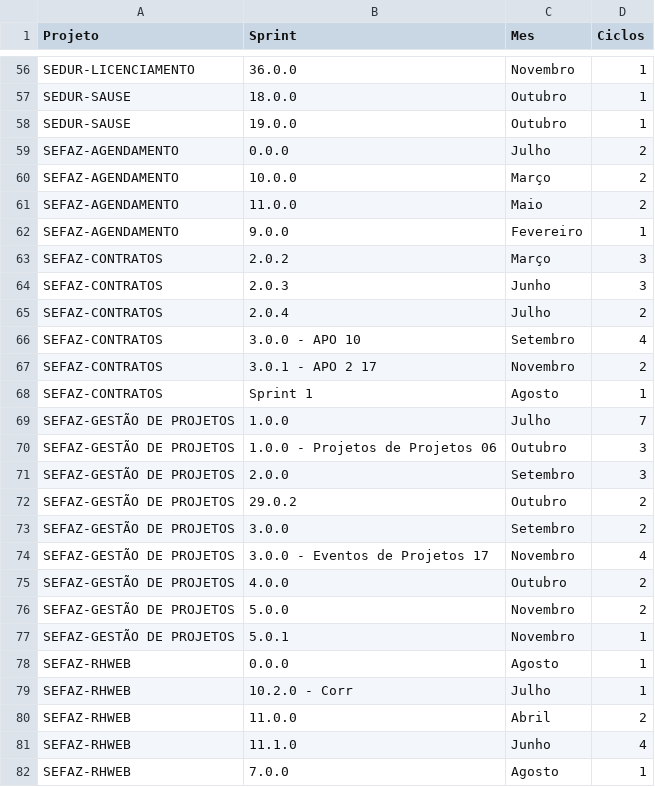
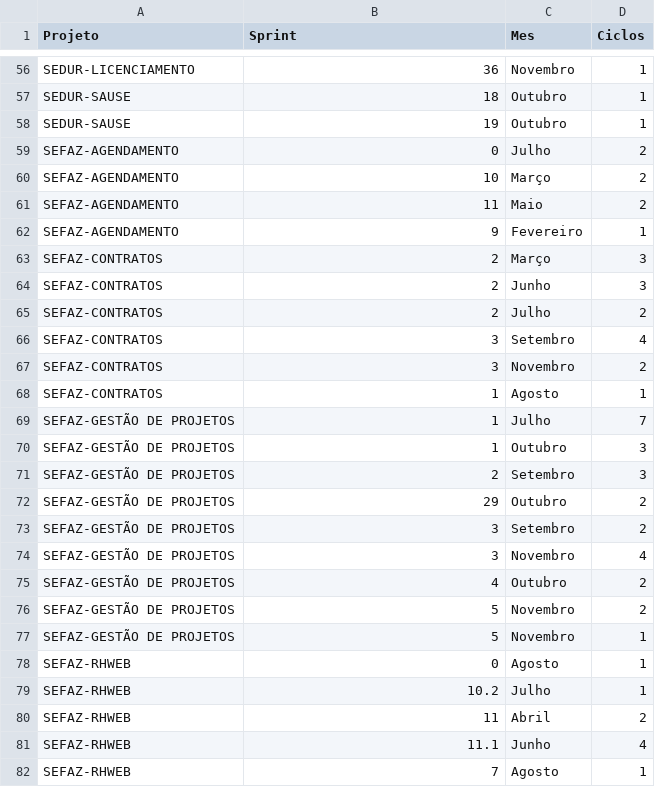
Before and after one commit to qualidadesudoeste/Retrospectiva-QA, a CSV file: client/public/ciclos_por_sprint.csv, drawn as a sheet; only a part is shown, gaps mark what is left out; the diff covers the shown part only; the diff names each change by its address in the sheet, - before the commit and + after, or states it on an @@ line.

Commit message:
Padronizar nomes de sprints para apenas números (inteiros ou decimais)

```diff
--- a/client/public/ciclos_por_sprint.csv
+++ b/client/public/ciclos_por_sprint.csv
-B56 (Sprint): 36.0.0
+B56 (Sprint): 36
-B57 (Sprint): 18.0.0
+B57 (Sprint): 18
-B58 (Sprint): 19.0.0
+B58 (Sprint): 19
-B59 (Sprint): 0.0.0
+B59 (Sprint): 0
-B60 (Sprint): 10.0.0
+B60 (Sprint): 10
-B61 (Sprint): 11.0.0
+B61 (Sprint): 11
-B62 (Sprint): 9.0.0
+B62 (Sprint): 9
-B63 (Sprint): 2.0.2
+B63 (Sprint): 2
-B64 (Sprint): 2.0.3
+B64 (Sprint): 2
-B65 (Sprint): 2.0.4
+B65 (Sprint): 2
-B66 (Sprint): 3.0.0 - APO 10
+B66 (Sprint): 3
-B67 (Sprint): 3.0.1 - APO 2 17
+B67 (Sprint): 3
-B68 (Sprint): Sprint 1
+B68 (Sprint): 1
-B69 (Sprint): 1.0.0
+B69 (Sprint): 1
-B70 (Sprint): 1.0.0 - Projetos de Projetos 06
+B70 (Sprint): 1
-B71 (Sprint): 2.0.0
+B71 (Sprint): 2
-B72 (Sprint): 29.0.2
+B72 (Sprint): 29
-B73 (Sprint): 3.0.0
+B73 (Sprint): 3
-B74 (Sprint): 3.0.0 - Eventos de Projetos 17
+B74 (Sprint): 3
-B75 (Sprint): 4.0.0
+B75 (Sprint): 4
-B76 (Sprint): 5.0.0
+B76 (Sprint): 5
-B77 (Sprint): 5.0.1
+B77 (Sprint): 5
-B78 (Sprint): 0.0.0
+B78 (Sprint): 0
-B79 (Sprint): 10.2.0 - Corr
+B79 (Sprint): 10.2
-B80 (Sprint): 11.0.0
+B80 (Sprint): 11
-B81 (Sprint): 11.1.0
+B81 (Sprint): 11.1
-B82 (Sprint): 7.0.0
+B82 (Sprint): 7
```
Also changed, not shown: 111 edited cells elsewhere in this file, 1 other file.
